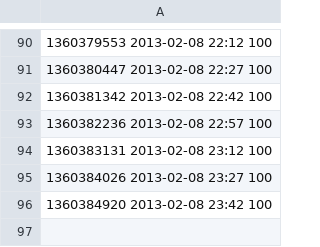
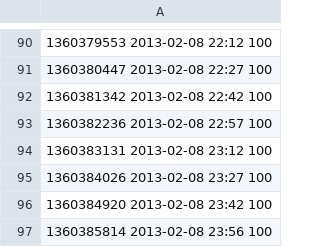
Before and after one commit to realguess/flushing, a CSV file: data/latest.csv, drawn as a sheet; only a part is shown, gaps mark what is left out; the diff names each change by its address in the sheet, - before the commit and + after, or states it on an @@ line.

```diff
--- a/data/latest.csv
+++ b/data/latest.csv
+row 97: 1360385814 2013-02-08 23:56 100
```
Also changed, not shown: data/20130208.csv, 1 other file.
